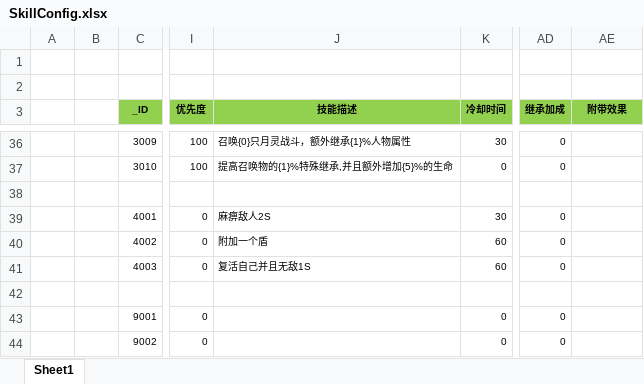
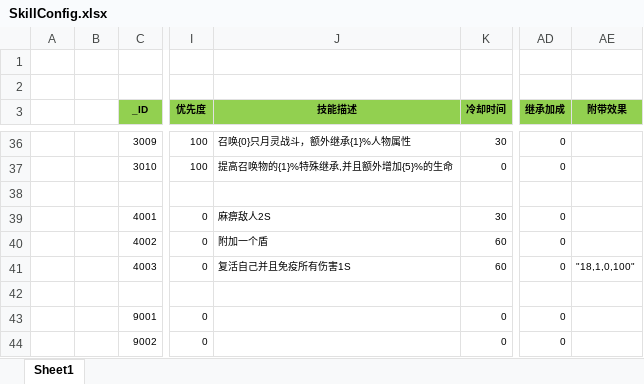
Before and after one commit to wokanjianyang/WrittenLegend, an Excel workbook: Excel/SkillConfig.xlsx, sheet Sheet1, drawn as a sheet; only a part is shown, gaps mark what is left out; values as stored, in another font and other column widths than the file's, no borders; the diff names each change by its address in the sheet, - before the commit and + after, or states it on an @@ line.

```diff
--- a/Excel/SkillConfig.xlsx (sheet Sheet1)
+++ b/Excel/SkillConfig.xlsx (sheet Sheet1)
-J41 (技能描述): 复活自己并且无敌1S
+J41 (技能描述): 复活自己并且免疫所有伤害1S
-AE41 (附带效果): (empty)
+AE41 (附带效果): "18,1,0,100"
```
Also changed, not shown: Excel/EffectConfig.xlsx, 23 other files.
